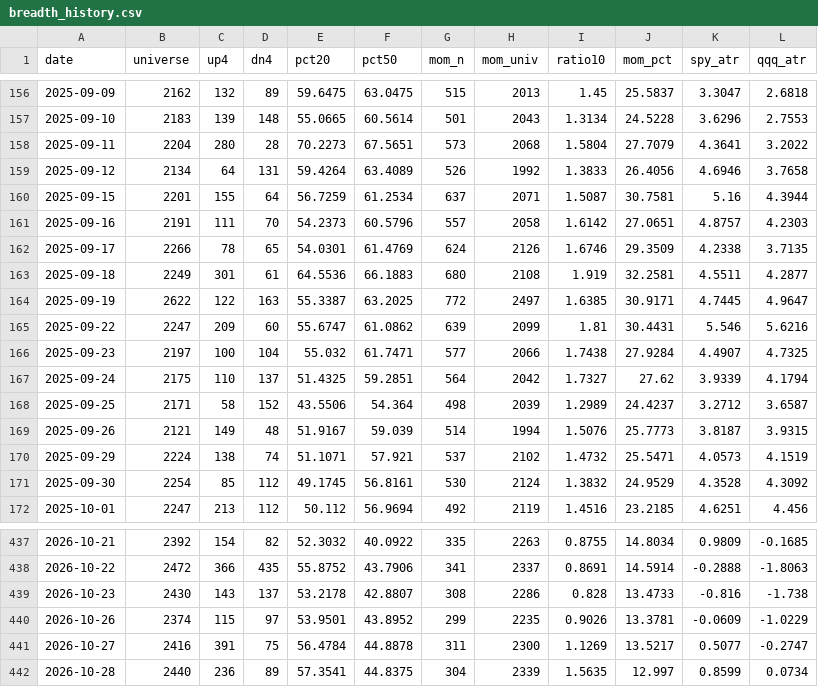
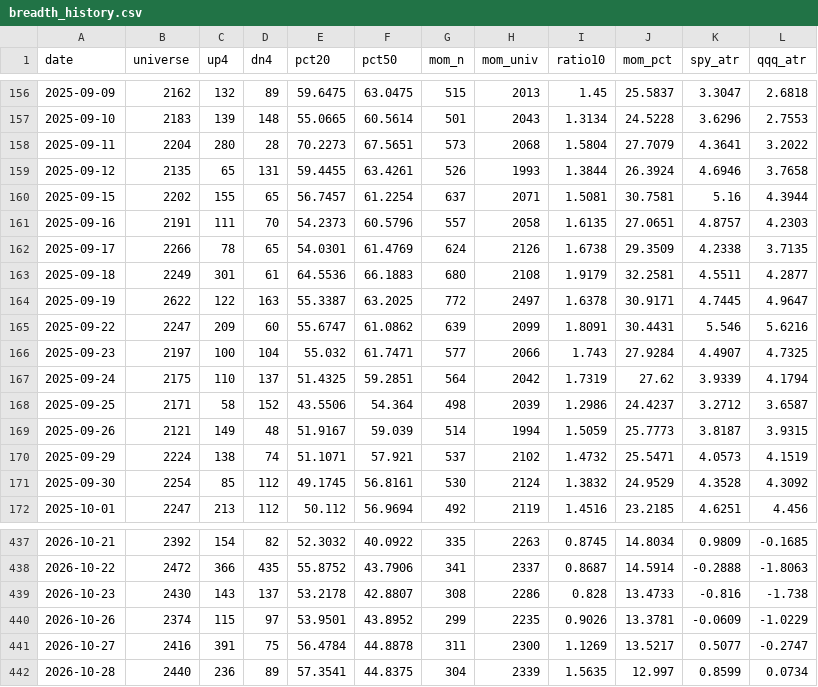
Before and after one commit to matt-manus/daily-market-summary, a CSV file: data/monitor/breadth_history.csv, drawn as a sheet; only a part is shown, gaps mark what is left out; the diff covers the shown part only; the diff names each change by its address in the sheet, - before the commit and + after, or states it on an @@ line.

```diff
--- a/data/monitor/breadth_history.csv
+++ b/data/monitor/breadth_history.csv
-B159 (universe): 2134
+B159 (universe): 2135
-C159 (up4): 64
+C159 (up4): 65
-E159 (pct20): 59.4264
+E159 (pct20): 59.4455
-F159 (pct50): 63.4089
+F159 (pct50): 63.4261
-H159 (mom_univ): 1992
+H159 (mom_univ): 1993
-I159 (ratio10): 1.3833
+I159 (ratio10): 1.3844
-J159 (mom_pct): 26.4056
+J159 (mom_pct): 26.3924
-B160 (universe): 2201
+B160 (universe): 2202
-D160 (dn4): 64
+D160 (dn4): 65
-E160 (pct20): 56.7259
+E160 (pct20): 56.7457
-F160 (pct50): 61.2534
+F160 (pct50): 61.2254
-I160 (ratio10): 1.5087
+I160 (ratio10): 1.5081
-I161 (ratio10): 1.6142
+I161 (ratio10): 1.6135
-I162 (ratio10): 1.6746
+I162 (ratio10): 1.6738
-I163 (ratio10): 1.919
+I163 (ratio10): 1.9179
-I164 (ratio10): 1.6385
+I164 (ratio10): 1.6378
-I165 (ratio10): 1.81
+I165 (ratio10): 1.8091
-I166 (ratio10): 1.7438
+I166 (ratio10): 1.743
-I167 (ratio10): 1.7327
+I167 (ratio10): 1.7319
-I168 (ratio10): 1.2989
+I168 (ratio10): 1.2986
-I169 (ratio10): 1.5076
+I169 (ratio10): 1.5059
-I437 (ratio10): 0.8755
+I437 (ratio10): 0.8745
-I438 (ratio10): 0.8691
+I438 (ratio10): 0.8687
```
Also changed, not shown: 63 edited cells elsewhere in this file, data/monitor/universe_latest.csv, 5 other files.
